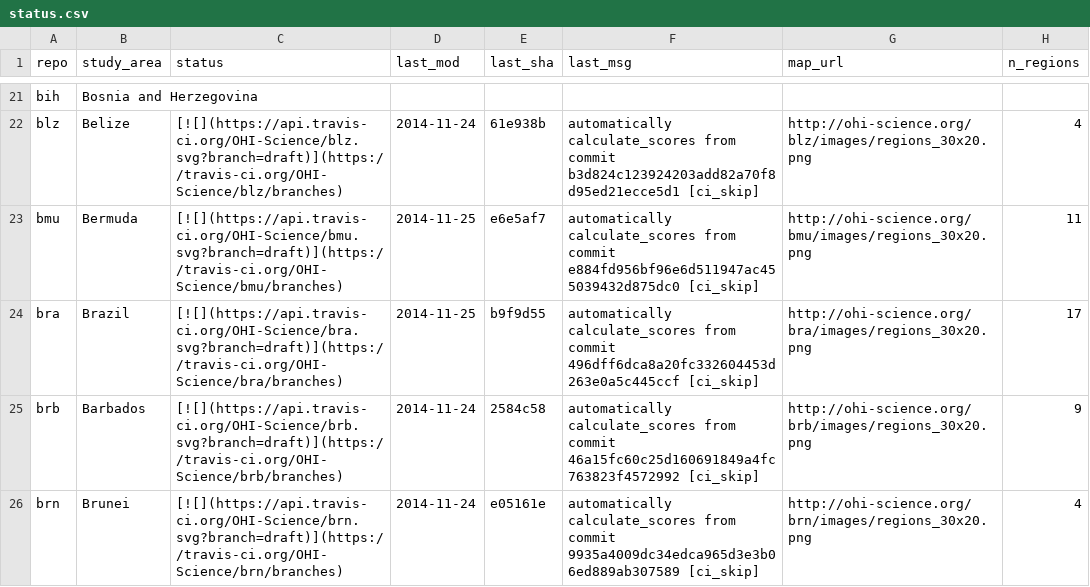
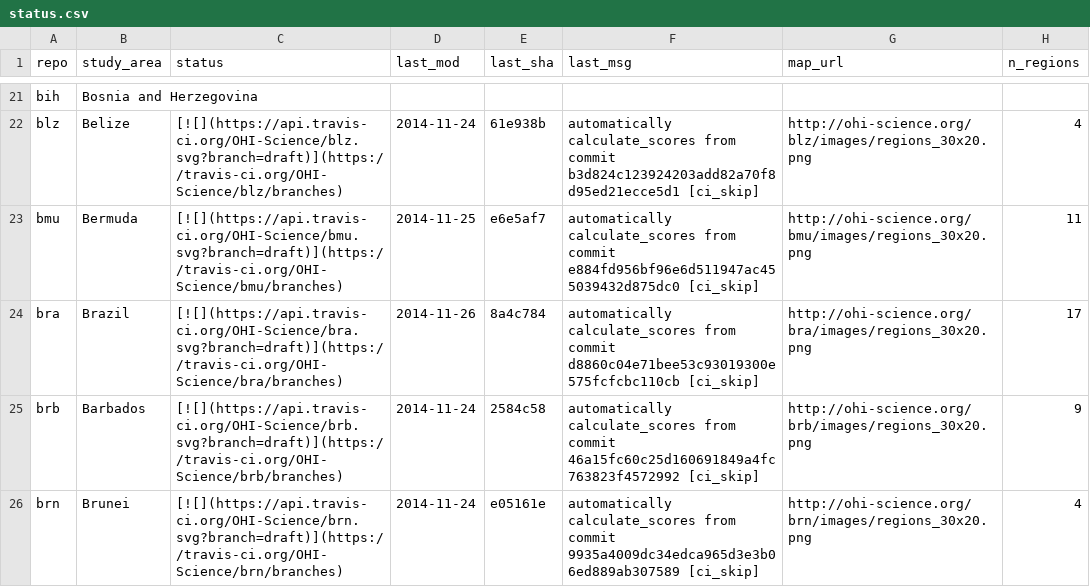
Before and after one commit to OHI-Science/subcountry, a CSV file: _data/status.csv, drawn as a sheet; only a part is shown, gaps mark what is left out.

Commit message:
updated status from bra commit 8a4c784

```diff
--- a/_data/status.csv
+++ b/_data/status.csv
@@ -23,3 +23,3 @@
 "bmu","Bermuda","[![](https://api.travis-ci.org/OHI-Science/bmu.svg?branch=draft)](https://travis-ci.org/OHI-Science/bmu/branches)","2014-11-25","e6e5af7","automatically calculate_scores from commit e884fd956bf96e6d511947ac455039432d875dc0 [ci_skip]","http://ohi-science.org/bmu/images/regions_30x20.png",11
-"bra","Brazil","[![](https://api.travis-ci.org/OHI-Science/bra.svg?branch=draft)](https://travis-ci.org/OHI-Science/bra/branches)","2014-11-25","b9f9d55","automatically calculate_scores from commit 496dff6dca8a20fc332604453d263e0a5c445ccf [ci_skip]","http://ohi-science.org/bra/images/regions_30x20.png",17
+"bra","Brazil","[![](https://api.travis-ci.org/OHI-Science/bra.svg?branch=draft)](https://travis-ci.org/OHI-Science/bra/branches)","2014-11-26","8a4c784","automatically calculate_scores from commit d8860c04e71bee53c93019300e575fcfcbc110cb [ci_skip]","http://ohi-science.org/bra/images/regions_30x20.png",17
 "brb","Barbados","[![](https://api.travis-ci.org/OHI-Science/brb.svg?branch=draft)](https://travis-ci.org/OHI-Science/brb/branches)","2014-11-24","2584c58","automatically calculate_scores from commit 46a15fc60c25d160691849a4fc763823f4572992 [ci_skip]","http://ohi-science.org/brb/images/regions_30x20.png",9
```
